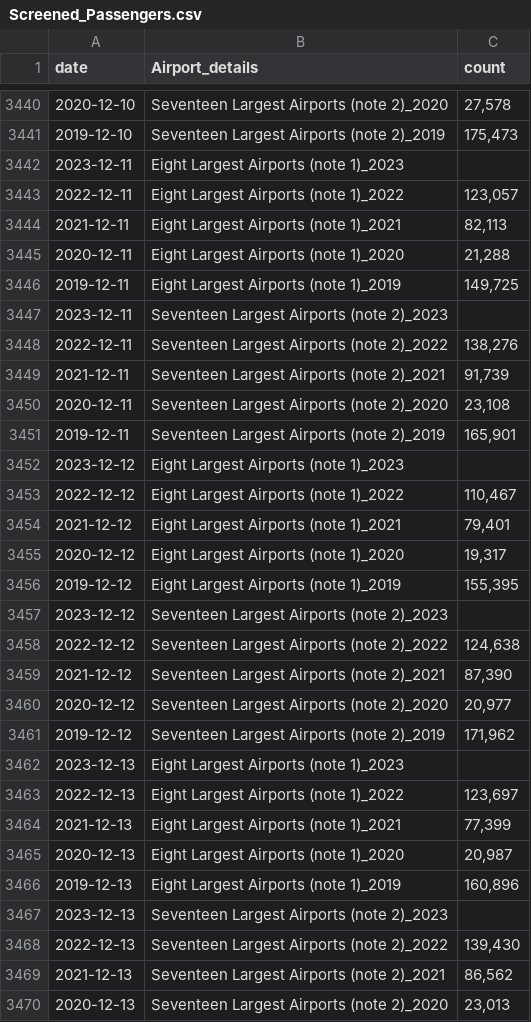
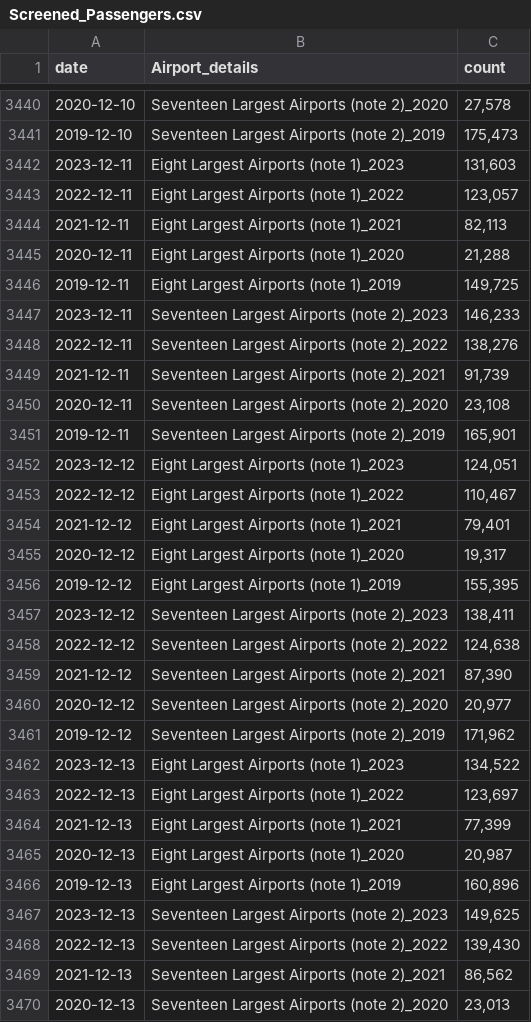
Before and after one commit to shamanthc/bdl-lde-public, a CSV file: Data/Screened_Passengers.csv, drawn as a sheet; only a part is shown, gaps mark what is left out; the diff covers the shown part only.

```diff
--- a/Data/Screened_Passengers.csv
+++ b/Data/Screened_Passengers.csv
@@ -3441,3 +3441,3 @@
 2019-12-10,"Seventeen Largest Airports (note 2)_2019","175,473"
-2023-12-11,"Eight Largest Airports (note 1)_2023",""
+2023-12-11,"Eight Largest Airports (note 1)_2023","131,603"
 2022-12-11,"Eight Largest Airports (note 1)_2022","123,057"
@@ -3446,3 +3446,3 @@
 2019-12-11,"Eight Largest Airports (note 1)_2019","149,725"
-2023-12-11,"Seventeen Largest Airports (note 2)_2023",""
+2023-12-11,"Seventeen Largest Airports (note 2)_2023","146,233"
 2022-12-11,"Seventeen Largest Airports (note 2)_2022","138,276"
@@ -3451,3 +3451,3 @@
 2019-12-11,"Seventeen Largest Airports (note 2)_2019","165,901"
-2023-12-12,"Eight Largest Airports (note 1)_2023",""
+2023-12-12,"Eight Largest Airports (note 1)_2023","124,051"
 2022-12-12,"Eight Largest Airports (note 1)_2022","110,467"
@@ -3456,3 +3456,3 @@
 2019-12-12,"Eight Largest Airports (note 1)_2019","155,395"
-2023-12-12,"Seventeen Largest Airports (note 2)_2023",""
+2023-12-12,"Seventeen Largest Airports (note 2)_2023","138,411"
 2022-12-12,"Seventeen Largest Airports (note 2)_2022","124,638"
@@ -3461,3 +3461,3 @@
 2019-12-12,"Seventeen Largest Airports (note 2)_2019","171,962"
-2023-12-13,"Eight Largest Airports (note 1)_2023",""
+2023-12-13,"Eight Largest Airports (note 1)_2023","134,522"
 2022-12-13,"Eight Largest Airports (note 1)_2022","123,697"
@@ -3466,3 +3466,3 @@
 2019-12-13,"Eight Largest Airports (note 1)_2019","160,896"
-2023-12-13,"Seventeen Largest Airports (note 2)_2023",""
+2023-12-13,"Seventeen Largest Airports (note 2)_2023","149,625"
 2022-12-13,"Seventeen Largest Airports (note 2)_2022","139,430"
```
Also changed, not shown: 8 edited cells elsewhere in this file.
